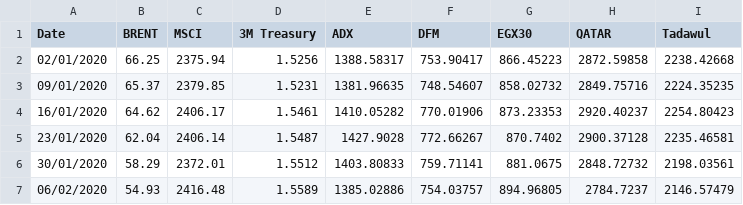
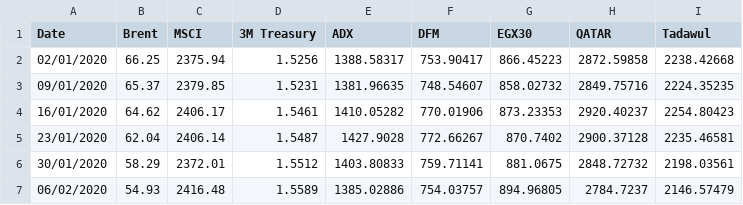
Before and after one commit to sherifwadood/oildis, a CSV file: Master Thursday.csv, drawn as a sheet; only a part is shown.

Commit message:
Update Master Thursday.csv

```diff
--- a/Master Thursday.csv
+++ b/Master Thursday.csv
@@ -1,2 +1,2 @@
-Date,BRENT,MSCI,3M Treasury,ADX,DFM,EGX30,QATAR,Tadawul
+Date,Brent,MSCI,3M Treasury,ADX,DFM,EGX30,QATAR,Tadawul
 02/01/2020,66.25,2375.94,1.5256,1388.58317,753.90417,866.45223,2872.59858,2238.42668
```
